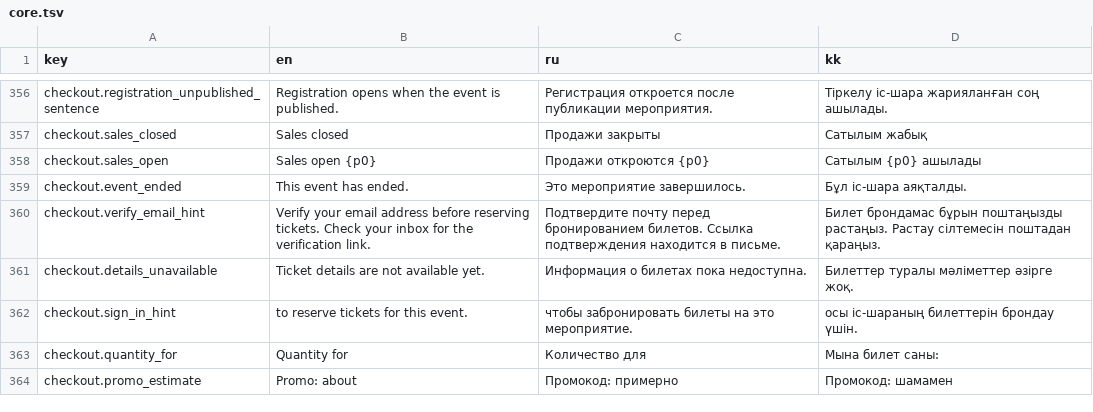
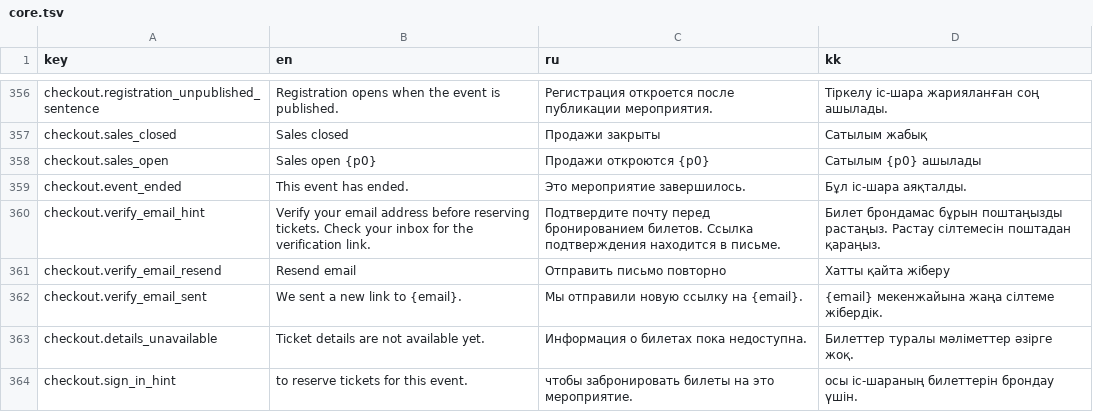
Before and after one commit to AlikhanSharapov01/biletflow, a TSV file: web/translations/core.tsv, drawn as a sheet; only a part is shown, gaps mark what is left out; the shorter side is filled out with more unchanged rows; the diff names each change by its address in the sheet, - before the commit and + after, or states it on an @@ line.

Commit message:
feat(web): add inline resend email to unverified checkout

```diff
--- a/web/translations/core.tsv
+++ b/web/translations/core.tsv
+row 361: checkout.verify_email_resend | Resend email | Отправить письмо повторно | Хатты қайта жіберу
+row 362: checkout.verify_email_sent | We sent a new link to {email}. | Мы отправили новую ссылку на {email}. | {email} мекенжайына жаңа сілтеме жібердік.
```
Also changed, not shown: 11 other files.
